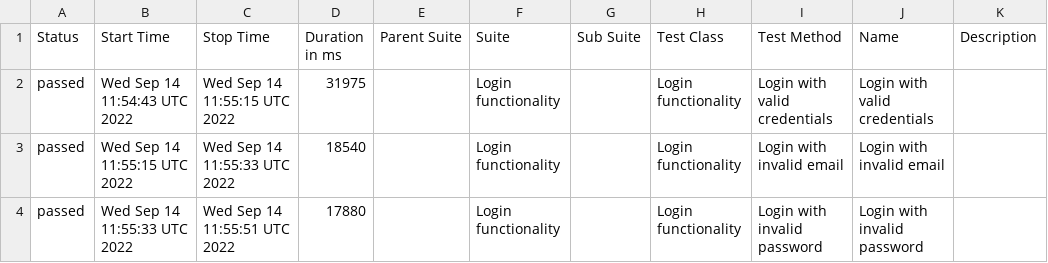
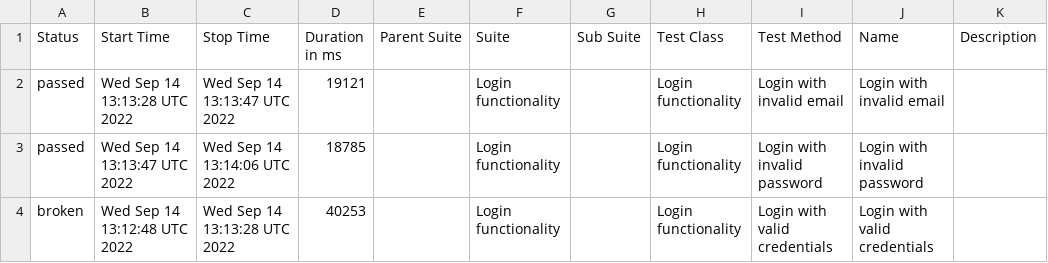
Before and after one commit to Truecap/WebdriverIO-Telnyx, a CSV file: docs/data/suites.csv, drawn as a sheet.

```diff
--- a/docs/data/suites.csv
+++ b/docs/data/suites.csv
@@ -1,4 +1,4 @@
 "Status","Start Time","Stop Time","Duration in ms","Parent Suite","Suite","Sub Suite","Test Class","Test Method","Name","Description"
-"passed","Wed Sep 14 11:54:43 UTC 2022","Wed Sep 14 11:55:15 UTC 2022","31975","","Login functionality","","Login functionality","Login with valid credentials","Login with valid credentials",""
-"passed","Wed Sep 14 11:55:15 UTC 2022","Wed Sep 14 11:55:33 UTC 2022","18540","","Login functionality","","Login functionality","Login with invalid email","Login with invalid email",""
-"passed","Wed Sep 14 11:55:33 UTC 2022","Wed Sep 14 11:55:51 UTC 2022","17880","","Login functionality","","Login functionality","Login with invalid password","Login with invalid password",""
+"passed","Wed Sep 14 13:13:28 UTC 2022","Wed Sep 14 13:13:47 UTC 2022","19121","","Login functionality","","Login functionality","Login with invalid email","Login with invalid email",""
+"passed","Wed Sep 14 13:13:47 UTC 2022","Wed Sep 14 13:14:06 UTC 2022","18785","","Login functionality","","Login functionality","Login with invalid password","Login with invalid password",""
+"broken","Wed Sep 14 13:12:48 UTC 2022","Wed Sep 14 13:13:28 UTC 2022","40253","","Login functionality","","Login functionality","Login with valid credentials","Login with valid credentials",""
```
Also changed, not shown: 28 other files.
